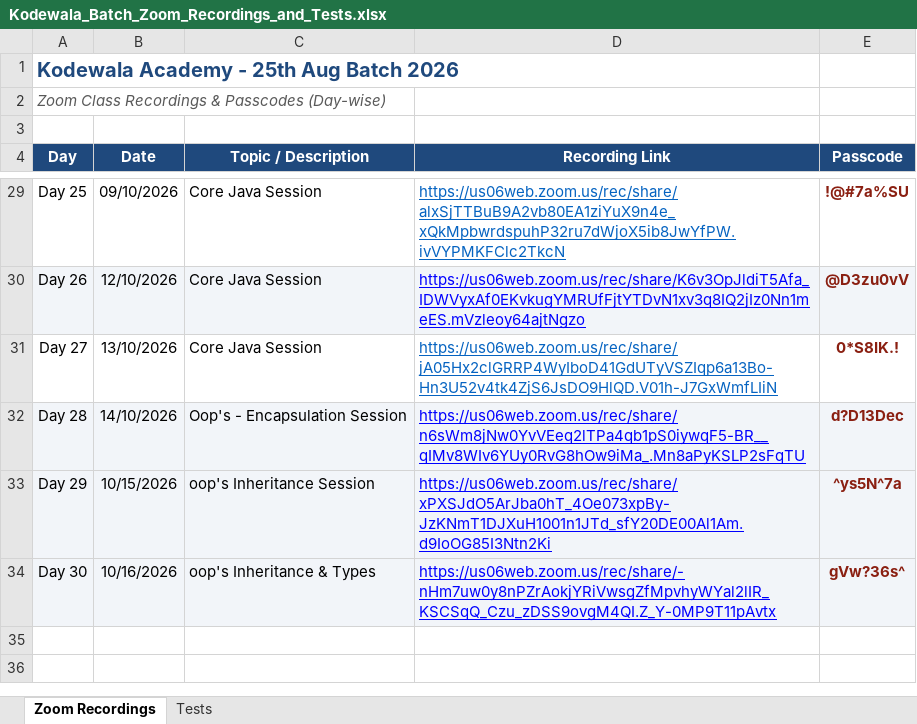
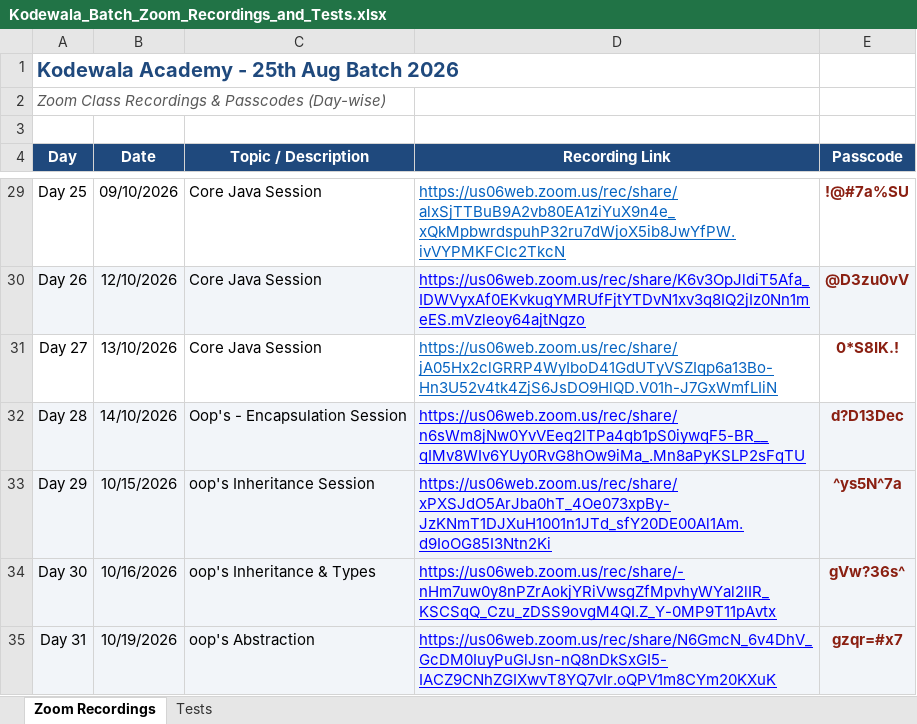
Before and after one commit to Akshat303/Java-Backend-Development-Journey-, an Excel workbook: Notes/Class/Kodewala_Batch_Zoom_Recordings_and_Tests.xlsx, sheet Zoom Recordings, drawn as a sheet; only a part is shown, gaps mark what is left out; values as stored, in another font and other column widths than the file's, no borders; the diff names each change by its address in the sheet, - before the commit and + after, or states it on an @@ line.

Commit message:
Day 30 abstraction

```diff
--- a/Notes/Class/Kodewala_Batch_Zoom_Recordings_and_Tests.xlsx (sheet Zoom Recordings)
+++ b/Notes/Class/Kodewala_Batch_Zoom_Recordings_and_Tests.xlsx (sheet Zoom Recordings)
+row 35: Day 31 | 10/19/2026 | oop's Abstraction | https://us06web.zoom.us/rec/share/N6GmcN_6v4DhV_GcDM0IuyPuGlJsn-nQ8nDkSxGI5-IACZ9CNhZGIXwvT8YQ7vIr.oQPV1m8CYm20KXuK | gzqr=#x7
```
Also changed, not shown: 10 other files.
